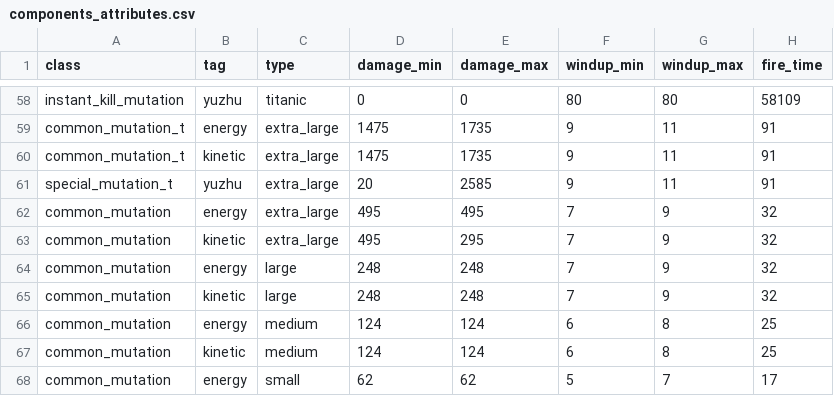
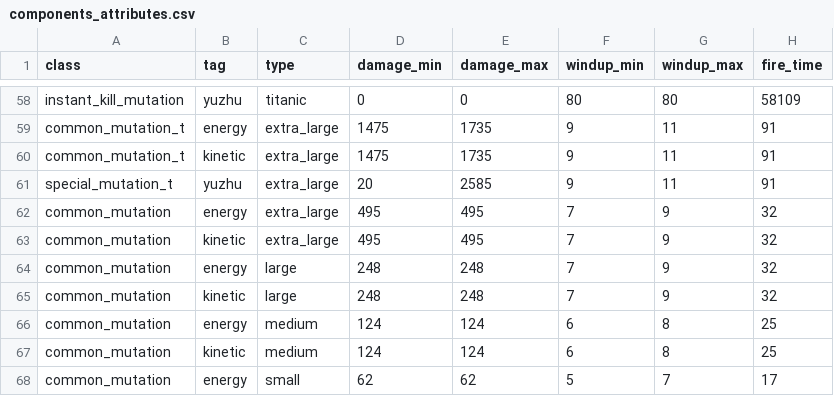
Before and after one commit to touhou-gulaxy/touhou4, a CSV file: utils/components_attributes.csv, drawn as a sheet; only a part is shown, gaps mark what is left out; the diff names each change by its address in the sheet, - before the commit and + after, or states it on an @@ line.

```diff
--- a/utils/components_attributes.csv
+++ b/utils/components_attributes.csv
-E63 (damage_max): 295
+E63 (damage_max): 495
```
Also changed, not shown: 56 other files.
